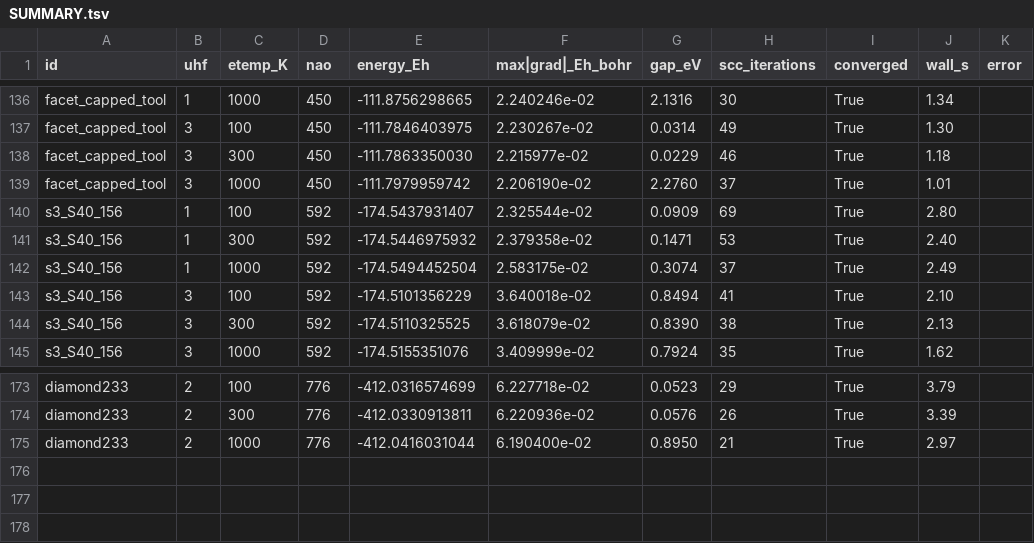
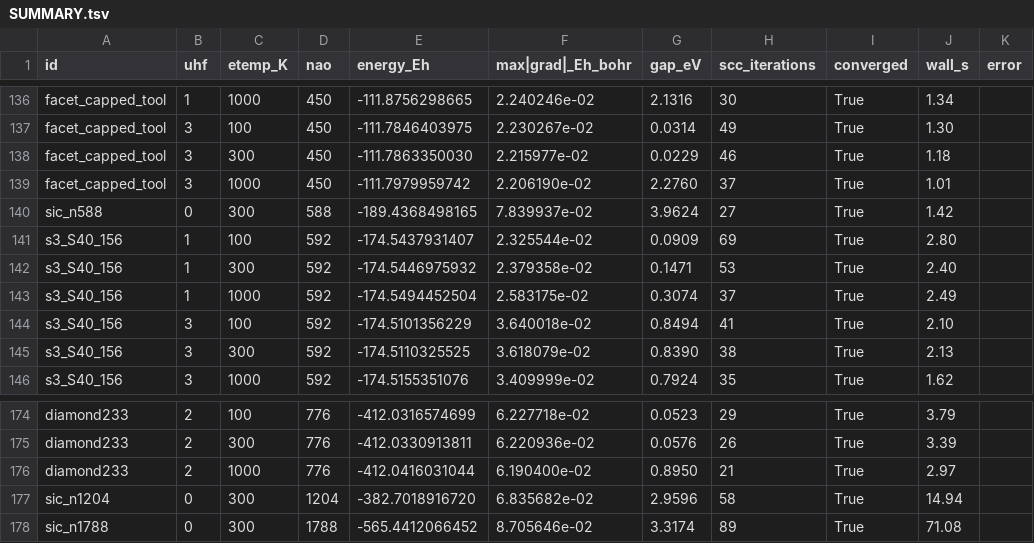
Before and after one commit to philipturner/xtb-diagonalization, a TSV file: reference/SUMMARY.tsv, drawn as a sheet; only a part is shown, gaps mark what is left out.

```diff
--- a/reference/SUMMARY.tsv
+++ b/reference/SUMMARY.tsv
@@ -139,2 +139,3 @@ facet_capped_tool	3	300	450	-111.7863350030	2.215977e-02	0.0229	46	True	1.18
 facet_capped_tool	3	1000	450	-111.7979959742	2.206190e-02	2.2760	37	True	1.01	
+sic_n588	0	300	588	-189.4368498165	7.839937e-02	3.9624	27	True	1.42	
 s3_S40_156	1	100	592	-174.5437931407	2.325544e-02	0.0909	69	True	2.80	
@@ -175 +176,3 @@ diamond233	2	300	776	-412.0330913811	6.220936e-02	0.0576	26	True	3.39
 diamond233	2	1000	776	-412.0416031044	6.190400e-02	0.8950	21	True	2.97	
+sic_n1204	0	300	1204	-382.7018916720	6.835682e-02	2.9596	58	True	14.94	
+sic_n1788	0	300	1788	-565.4412066452	8.705646e-02	3.3174	89	True	71.08	
```
Also changed, not shown: structures/MANIFEST.tsv, 8 other files.
